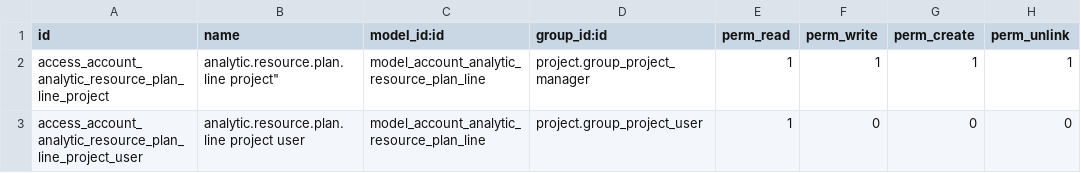
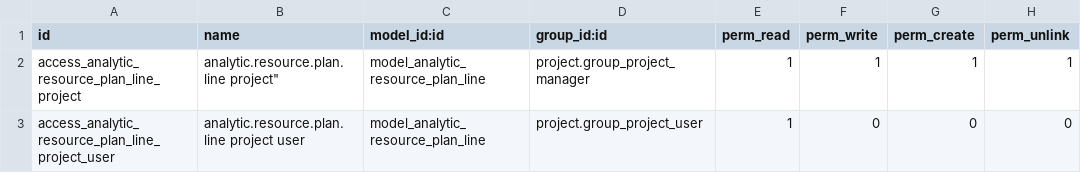
Before and after one commit to ForgeFlow/eficent-odoo-addons, a CSV file: analytic_resource_plan/security/ir.model.access.csv, drawn as a sheet.

Commit message:
review analytic_resource_plan.

```diff
--- a/analytic_resource_plan/security/ir.model.access.csv
+++ b/analytic_resource_plan/security/ir.model.access.csv
@@ -1,3 +1,3 @@
 "id","name","model_id:id","group_id:id","perm_read","perm_write","perm_create","perm_unlink"
-"access_account_analytic_resource_plan_line_project",analytic.resource.plan.line project","model_account_analytic_resource_plan_line","project.group_project_manager",1,1,1,1
-"access_account_analytic_resource_plan_line_project_user","analytic.resource.plan.line project user","model_account_analytic_resource_plan_line","project.group_project_user",1,0,0,0
+"access_analytic_resource_plan_line_project",analytic.resource.plan.line project","model_analytic_resource_plan_line","project.group_project_manager",1,1,1,1
+"access_analytic_resource_plan_line_project_user","analytic.resource.plan.line project user","model_analytic_resource_plan_line","project.group_project_user",1,0,0,0
```
Also changed, not shown: 8 other files.
